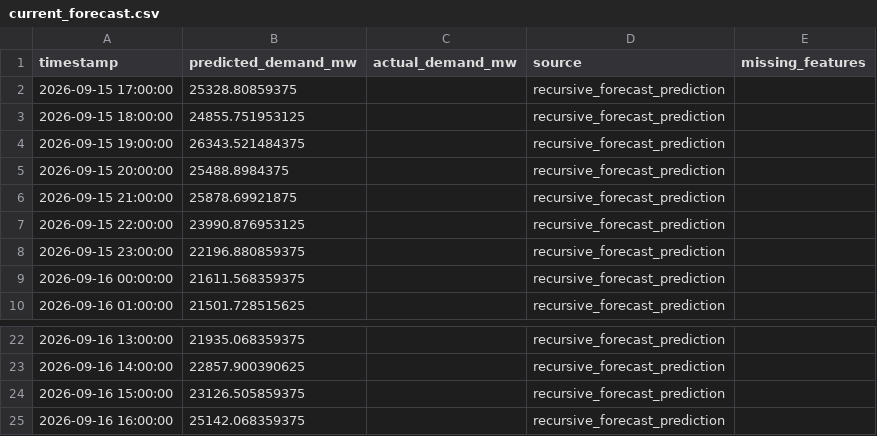
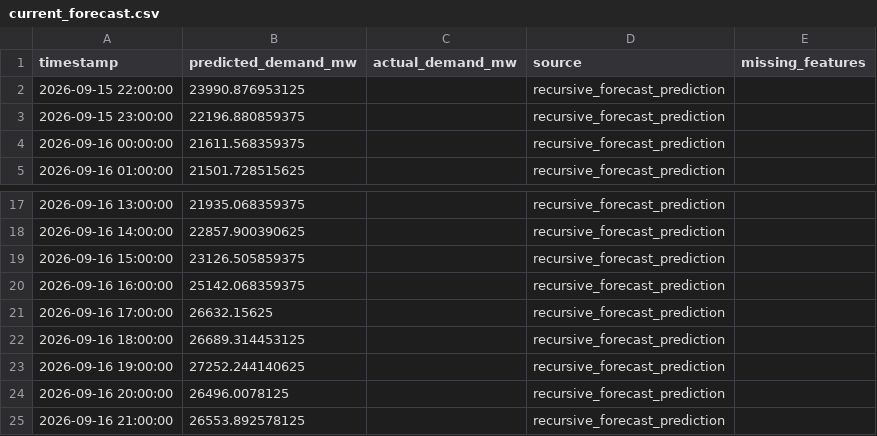
Before and after one commit to Thilokya03/Smart-Grid-Forecaster-Predictive-Modeling-of-Hourly-National-Grid-Power-Load-, a CSV file: artifacts/fast_predictions/current_forecast.csv, drawn as a sheet; only a part is shown, gaps mark what is left out; removed rows and columns are numbered as before the commit, all else as after; the diff names each change by its address in the sheet, - before the commit and + after, or states it on an @@ line.

```diff
--- a/artifacts/fast_predictions/current_forecast.csv
+++ b/artifacts/fast_predictions/current_forecast.csv
-row 2: 2026-09-15 17:00:00 | 25328.80859375 |  | recursive_forecast_prediction
-row 3: 2026-09-15 18:00:00 | 24855.751953125 |  | recursive_forecast_prediction
-row 4: 2026-09-15 19:00:00 | 26343.521484375 |  | recursive_forecast_prediction
-row 5: 2026-09-15 20:00:00 | 25488.8984375 |  | recursive_forecast_prediction
-row 6: 2026-09-15 21:00:00 | 25878.69921875 |  | recursive_forecast_prediction
+row 21: 2026-09-16 17:00:00 | 26632.15625 |  | recursive_forecast_prediction
+row 22: 2026-09-16 18:00:00 | 26689.314453125 |  | recursive_forecast_prediction
+row 23: 2026-09-16 19:00:00 | 27252.244140625 |  | recursive_forecast_prediction
+row 24: 2026-09-16 20:00:00 | 26496.0078125 |  | recursive_forecast_prediction
+row 25: 2026-09-16 21:00:00 | 26553.892578125 |  | recursive_forecast_prediction
```
Also changed, not shown: artifacts/fast_predictions/detailed_weighted_24h_forecast.csv, artifacts/fast_predictions/fast_forecast_168h.csv, 10 other files.
